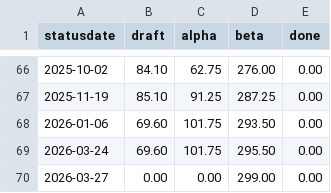
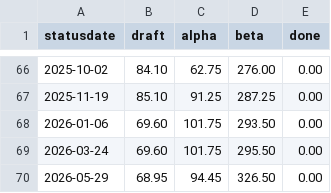
Before and after one commit to fubinf/propra-inf, a CSV file: process/progress.csv, drawn as a sheet; only a part is shown, gaps mark what is left out; removed rows and columns are numbered as before the commit, all else as after; the diff names each change by its address in the sheet, - before the commit and + after, or states it on an @@ line.

Commit message:
progress.csv, progressplot.pdf update (crossed 300h finally)

```diff
--- a/process/progress.csv
+++ b/process/progress.csv
-row 70: 2026-03-27 | 0.00 | 0.00 | 299.00 | 0.00
+row 70: 2026-05-29 | 68.95 | 94.45 | 326.50 | 0.00
```
Also changed, not shown: 1 other file.
